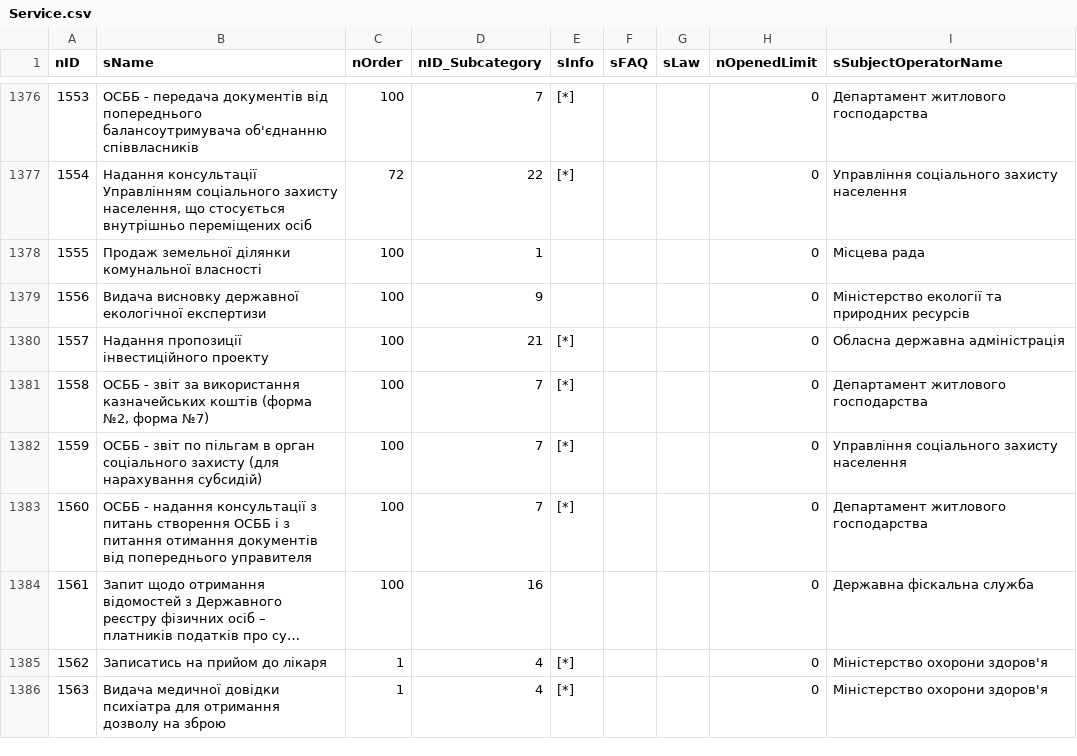
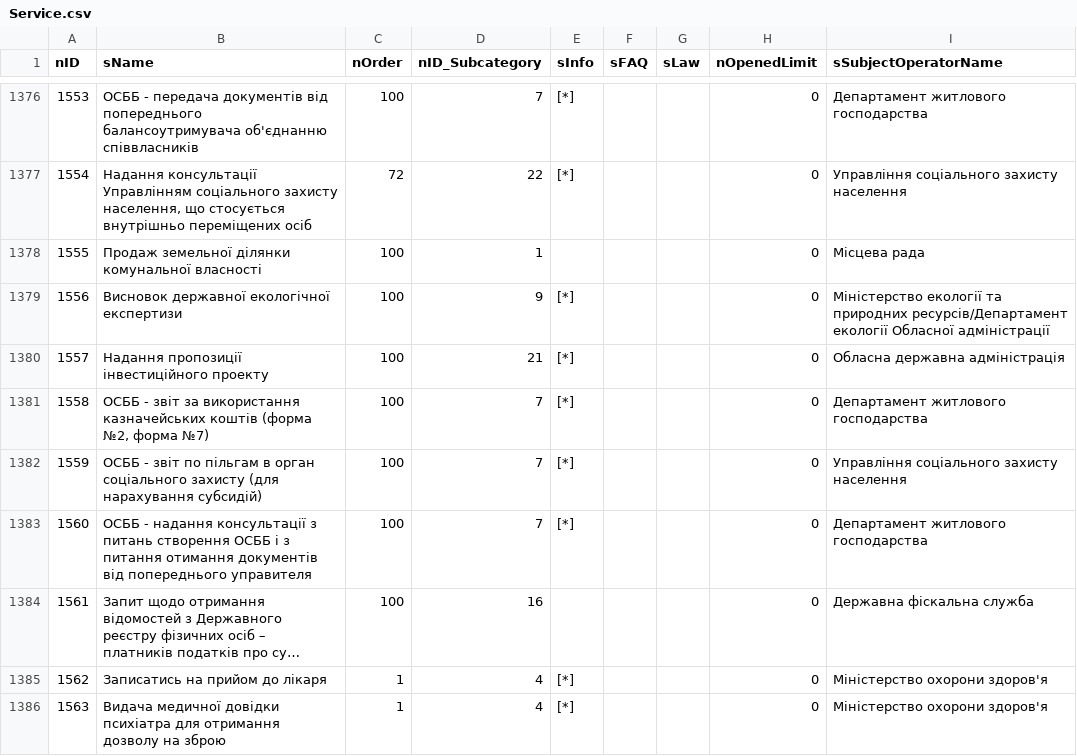
Before and after one commit to iGov-UA/i, a CSV file: wf-central/src/main/resources/data/Service.csv, drawn as a sheet; only a part is shown, gaps mark what is left out; long unchanged cells end in ….

Commit message:
info 1556

```diff
--- a/wf-central/src/main/resources/data/Service.csv
+++ b/wf-central/src/main/resources/data/Service.csv
@@ -1378,3 +1378,3 @@ nID;sName;nOrder;nID_Subcategory;sInfo;sFAQ;sLaw;nOpenedLimit;sSubjectOperatorNa
 1555;Продаж земельної ділянки комунальної власності;100;1;;;;0;Місцева рада
-1556;Видача висновку державної екологічної експертизи;100;9;;;;0;Міністерство екології та природних ресурсів
+1556;Висновок державної екологічної експертизи;100;9;[*];;;0;Міністерство екології та природних ресурсів/Департамент екології Обласної адміністрації
 1557;Надання пропозиції інвестиційного проекту;100;21;[*];;;0;Обласна державна адміністрація
```
Also changed, not shown: 1 other file.
